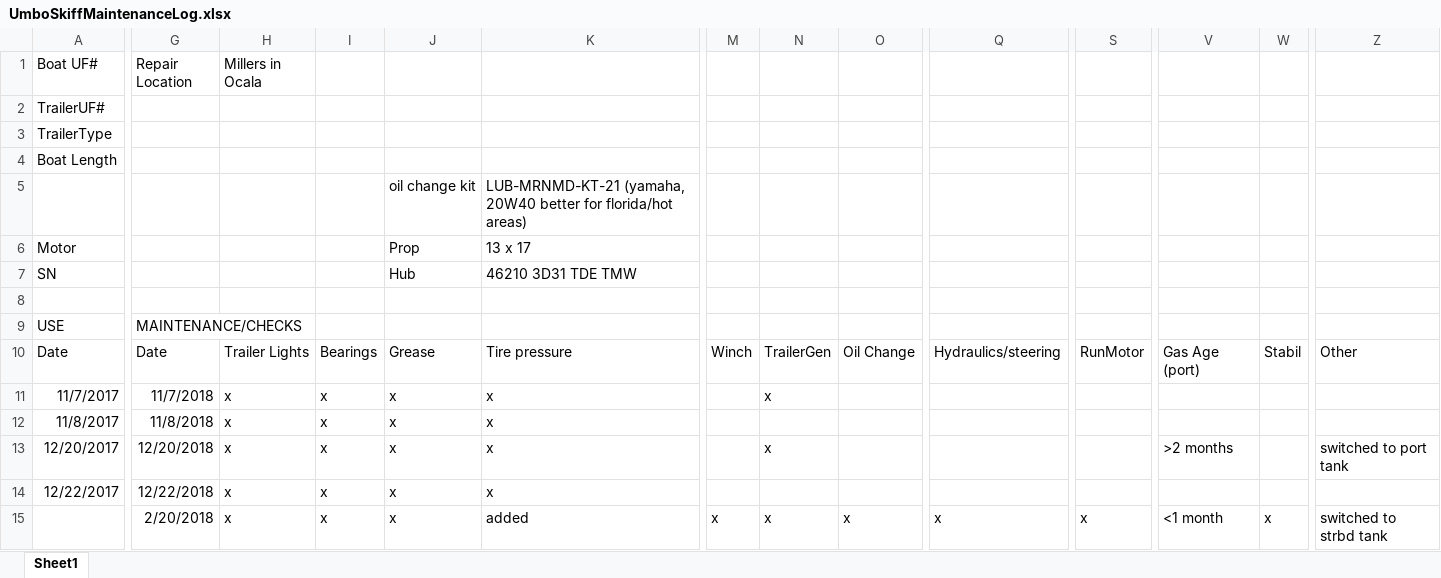
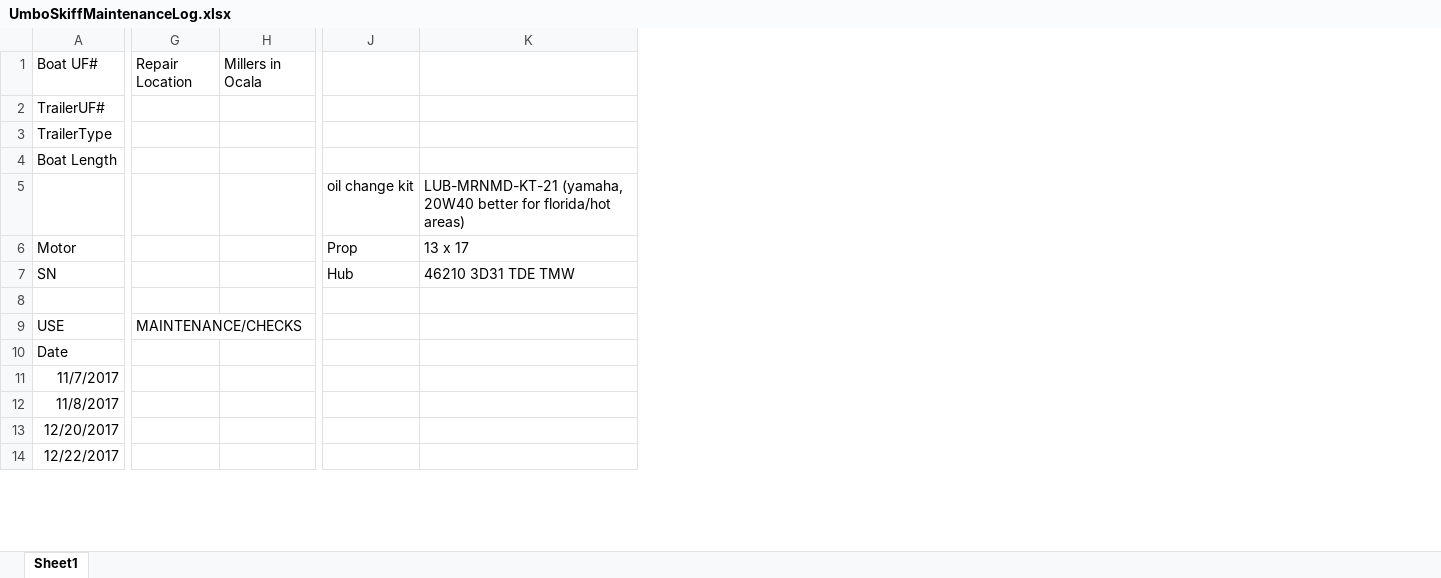
Before and after one commit to sbeck1/Beck_LC_R, an Excel workbook: logs/boat_logs/UmboSkiffMaintenanceLog.xlsx, sheet Sheet1, drawn as a sheet; only a part is shown, gaps mark what is left out; values as stored, in another font and other column widths than the file's, no borders; removed rows and columns are numbered as before the commit, all else as after; rows hold the shown columns only; the diff covers the shown part only; the diff names each change by its address in the sheet, - before the commit and + after, or states it on an @@ line.

```diff
--- a/logs/boat_logs/UmboSkiffMaintenanceLog.xlsx (sheet Sheet1)
+++ b/logs/boat_logs/UmboSkiffMaintenanceLog.xlsx (sheet Sheet1)
-column I, rows 10-14: Bearings | x | x | x | x
-column M, row 10: Winch
-column N, rows 10-13: TrailerGen | x |  | x
-column O, row 10: Oil Change
-column Q, row 10: Hydraulics/steering
-column S, row 10: RunMotor
-column V, rows 10-13: Gas Age (port) |  |  | >2 months
-column W, row 10: Stabil
-column Z, rows 10-13: Other |  |  | switched to port tank
-G10 (Repair Location): Date
+G10 (Repair Location): (empty)
-H10 (Millers in Ocala): Trailer Lights
+H10 (Millers in Ocala): (empty)
-J10: Grease
+J10: (empty)
-K10: Tire pressure
+K10: (empty)
-G11 (Repair Location): 11/7/2018
+G11 (Repair Location): (empty)
-H11:H14 (Millers in Ocala): x
+H11:H14 (Millers in Ocala): (empty)
-J11:J14: x
+J11:J14: (empty)
-K11:K14: x
+K11:K14: (empty)
-G12 (Repair Location): 11/8/2018
+G12 (Repair Location): (empty)
-G13 (Repair Location): 12/20/2018
+G13 (Repair Location): (empty)
-G14 (Repair Location): 12/22/2018
+G14 (Repair Location): (empty)
-row 15:  | 2/20/2018 | x | x | x | added | x | x | x | x | x | <1 month | x | switched to strbd tank
```
Also changed, not shown: 20 added rows, 16 removed rows, 1 added column, 6 removed columns and 31 edited cells elsewhere in this sheet, logs/boat_logs/LevitatorAirboatMaintenanceLog.xlsx, logs/boat_logs/PhlipsBoatMaintenanceLog.xlsx, 2 other files.
